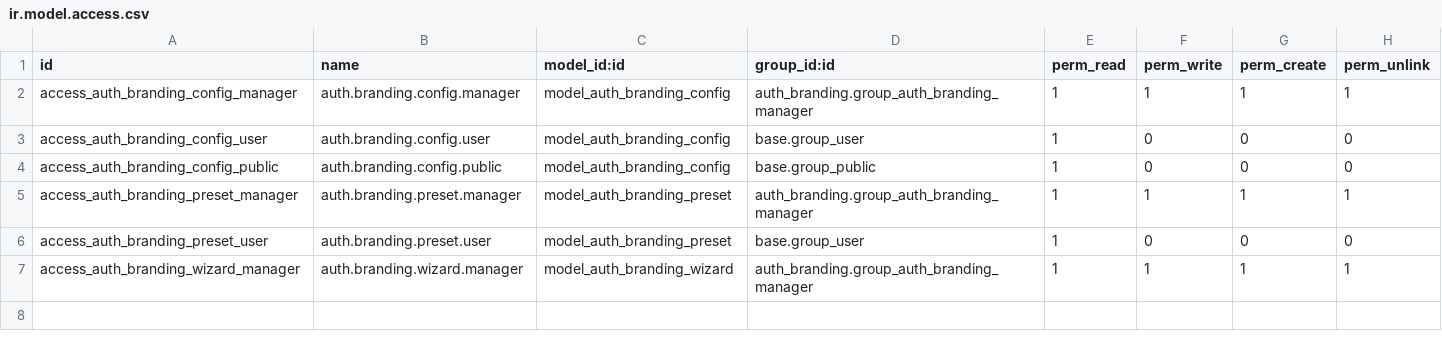
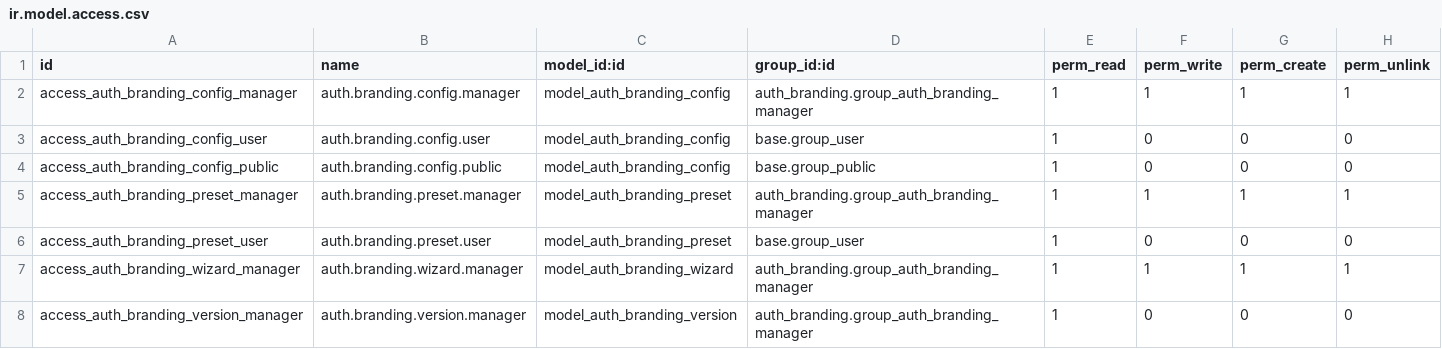
Before and after one commit to Trishan0/auth-branding, a CSV file: auth_branding/security/ir.model.access.csv, drawn as a sheet.

Commit message:
feat(auth_branding): add draft publishing and version rollback

```diff
--- a/auth_branding/security/ir.model.access.csv
+++ b/auth_branding/security/ir.model.access.csv
@@ -7 +7,2 @@ access_auth_branding_preset_user,auth.branding.preset.user,model_auth_branding_p
 access_auth_branding_wizard_manager,auth.branding.wizard.manager,model_auth_branding_wizard,auth_branding.group_auth_branding_manager,1,1,1,1
+access_auth_branding_version_manager,auth.branding.version.manager,model_auth_branding_version,auth_branding.group_auth_branding_manager,1,0,0,0
```
Also changed, not shown: 14 other files.
